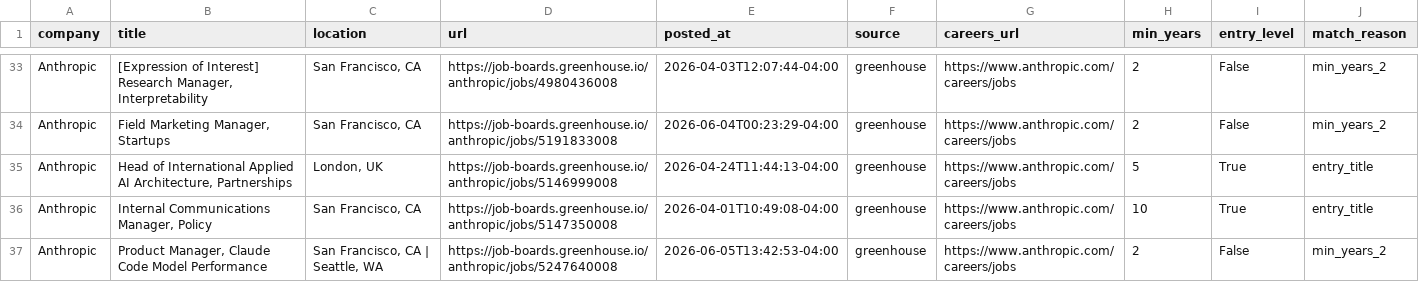
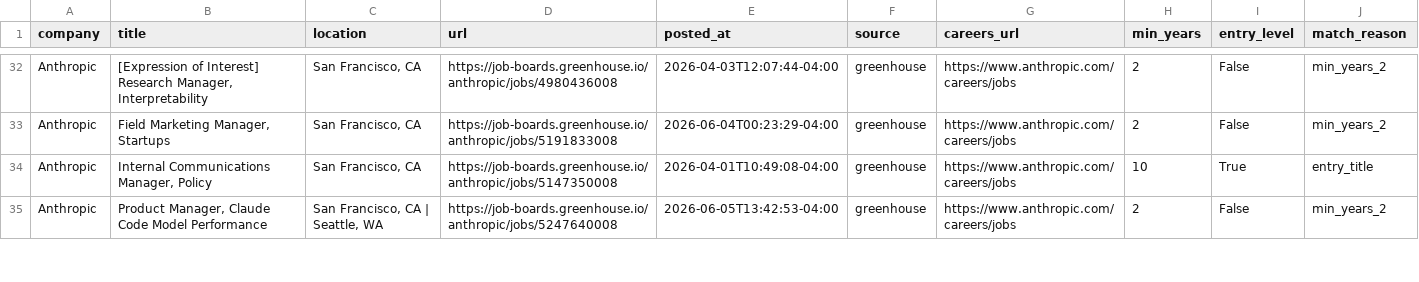
Before and after one commit to zachrosenblum/AI-Job-Board, a CSV file: New project/output/jobs.csv, drawn as a sheet; only a part is shown, gaps mark what is left out; removed rows and columns are numbered as before the commit, all else as after; the diff covers the shown part only; the diff names each change by its address in the sheet, - before the commit and + after, or states it on an @@ line.

```diff
--- a/New project/output/jobs.csv
+++ b/New project/output/jobs.csv
-row 35: Anthropic | Head of International Applied AI Architecture, Partnerships | London, UK | https://job-boards.greenhouse.io/anthropic/jobs/5146999008 | 2026-04-24T11:44:13-04:00 | greenhouse | https://www.anthropic.com/careers/jobs | 5 | True | entry_title
```
Also changed, not shown: 3 added rows, 2 removed rows and 1 edited cell elsewhere in this file, 2 other files.
